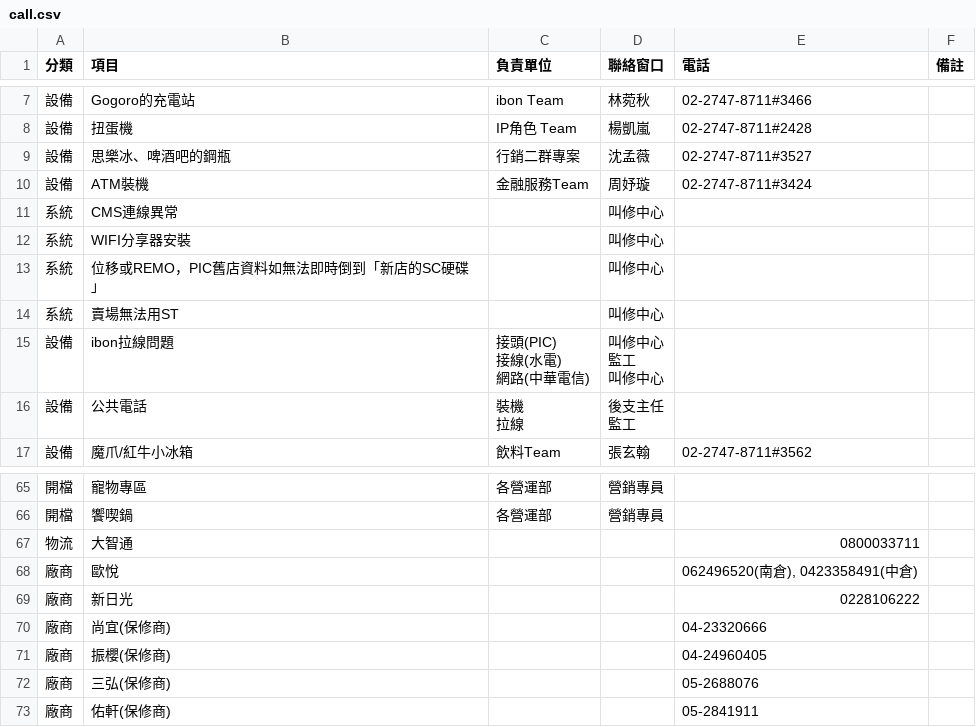
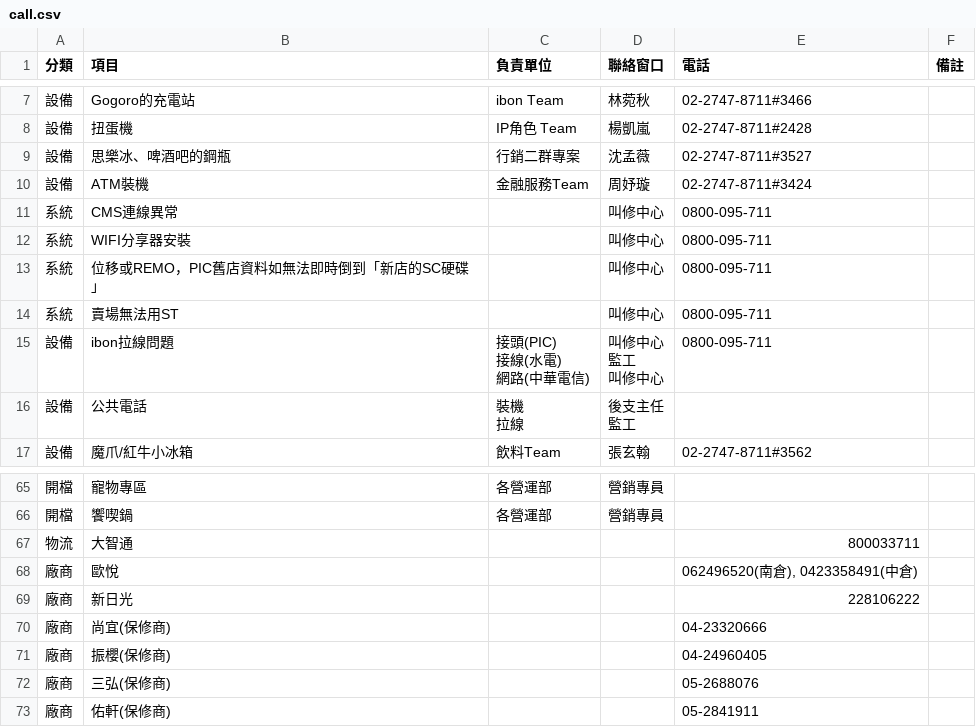
Before and after one commit to jeromeluz/711barcode, a CSV file: call.csv, drawn as a sheet; only a part is shown, gaps mark what is left out; the diff covers the shown part only.

```diff
--- a/call.csv
+++ b/call.csv
@@ -10,11 +10,11 @@
 設備,ATM裝機,金融服務Team,周妤璇,02-2747-8711#3424,
-系統,CMS連線異常,,叫修中心,,
-系統,WIFI分享器安裝,,叫修中心,,
-系統,位移或REMO，PIC舊店資料如無法即時倒到「新店的SC硬碟」,,叫修中心,,
-系統,賣場無法用ST,,叫修中心,,
-設備,ibon拉線問題,"接頭(PIC)
-接線(水電)
-網路(中華電信)","叫修中心
-監工
-叫修中心",,
+系統,CMS連線異常,,叫修中心,0800-095-711,
+系統,WIFI分享器安裝,,叫修中心,0800-095-711,
+系統,位移或REMO，PIC舊店資料如無法即時倒到「新店的SC硬碟」,,叫修中心,0800-095-711,
+系統,賣場無法用ST,,叫修中心,0800-095-711,
+設備,ibon拉線問題,"接頭(PIC)
+接線(水電)
+網路(中華電信)","叫修中心
+監工
+叫修中心",0800-095-711,
 設備,公共電話,"裝機
@@ -72,5 +72,5 @@
 開檔,饗喫鍋,各營運部,營銷專員,,
-物流,大智通,,,0800033711,
+物流,大智通,,,800033711,
 廠商,歐悅,,,"062496520(南倉), 0423358491(中倉)",
-廠商,新日光,,,0228106222,
+廠商,新日光,,,228106222,
 廠商,尚宜(保修商),,,04-23320666,
```
Also changed, not shown: 17 edited cells elsewhere in this file.
